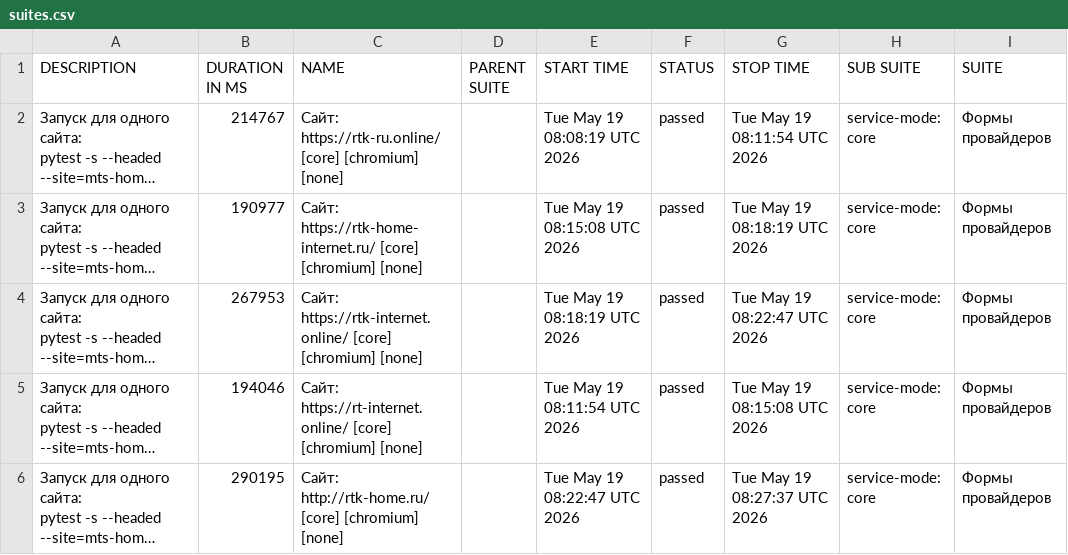
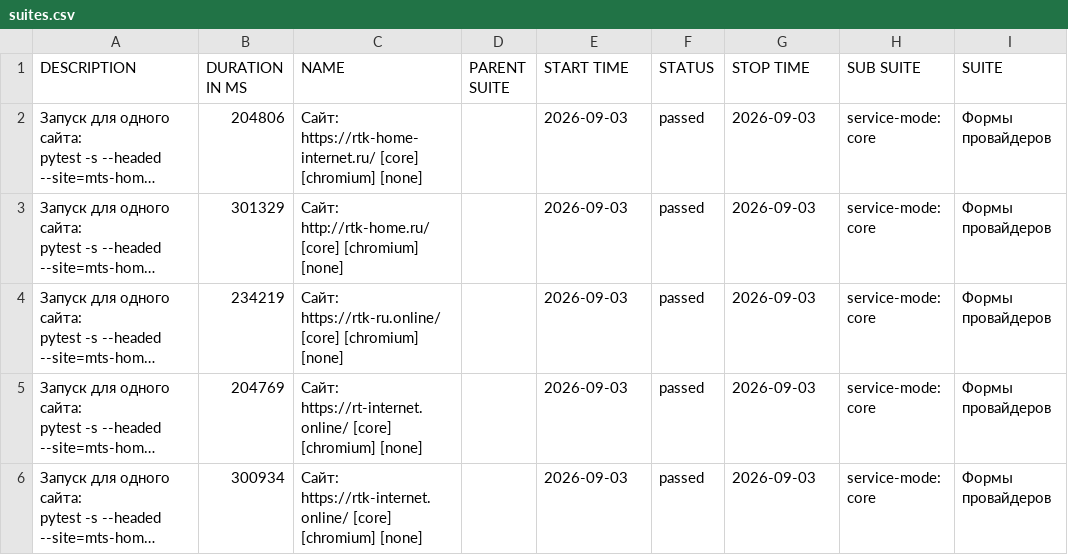
Before and after one commit to deidolinde-maker/Everyday_test, a CSV file: provider-rostelecom/data/suites.csv, drawn as a sheet; only a part is shown; long unchanged cells end in …; the diff names each change by its address in the sheet, - before the commit and + after, or states it on an @@ line.

```diff
--- a/provider-rostelecom/data/suites.csv
+++ b/provider-rostelecom/data/suites.csv
-B2 (DURATION IN MS): 214767
+B2 (DURATION IN MS): 204806
-C2 (NAME): Сайт: https://rtk-ru.online/ [core] [chromium]…
+C2 (NAME): Сайт: https://rtk-home-internet.ru/ [core] [chromium]…
-E2 (START TIME): Tue May 19 08:08:19 UTC 2026
+E2 (START TIME): 2026-09-03
-G2 (STOP TIME): Tue May 19 08:11:54 UTC 2026
+G2 (STOP TIME): 2026-09-03
-B3 (DURATION IN MS): 190977
+B3 (DURATION IN MS): 301329
-C3 (NAME): Сайт: https://rtk-home-internet.ru/ [core] [chromium]…
+C3 (NAME): Сайт: http://rtk-home.ru/ [core] [chromium]…
-E3 (START TIME): Tue May 19 08:15:08 UTC 2026
+E3 (START TIME): 2026-09-03
-G3 (STOP TIME): Tue May 19 08:18:19 UTC 2026
+G3 (STOP TIME): 2026-09-03
-B4 (DURATION IN MS): 267953
+B4 (DURATION IN MS): 234219
-C4 (NAME): Сайт: https://rtk-internet.online/ [core] [chromium]…
+C4 (NAME): Сайт: https://rtk-ru.online/ [core] [chromium]…
-E4 (START TIME): Tue May 19 08:18:19 UTC 2026
+E4 (START TIME): 2026-09-03
-G4 (STOP TIME): Tue May 19 08:22:47 UTC 2026
+G4 (STOP TIME): 2026-09-03
-B5 (DURATION IN MS): 194046
+B5 (DURATION IN MS): 204769
-E5 (START TIME): Tue May 19 08:11:54 UTC 2026
+E5 (START TIME): 2026-09-03
-G5 (STOP TIME): Tue May 19 08:15:08 UTC 2026
+G5 (STOP TIME): 2026-09-03
-B6 (DURATION IN MS): 290195
+B6 (DURATION IN MS): 300934
-C6 (NAME): Сайт: http://rtk-home.ru/ [core] [chromium]…
+C6 (NAME): Сайт: https://rtk-internet.online/ [core] [chromium]…
-E6 (START TIME): Tue May 19 08:22:47 UTC 2026
+E6 (START TIME): 2026-09-03
-G6 (STOP TIME): Tue May 19 08:27:37 UTC 2026
+G6 (STOP TIME): 2026-09-03
```
Also changed, not shown: 54 other files.
